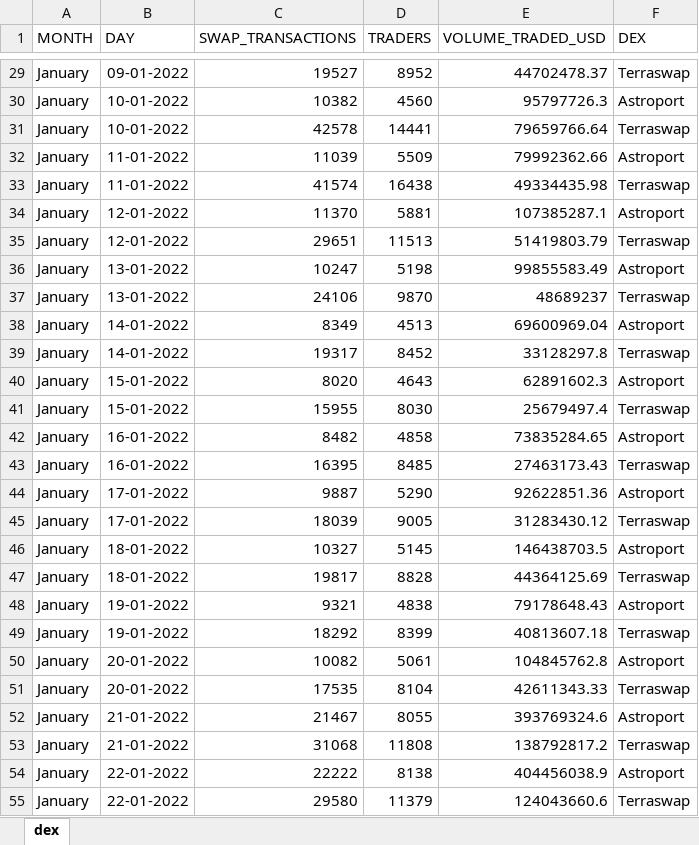
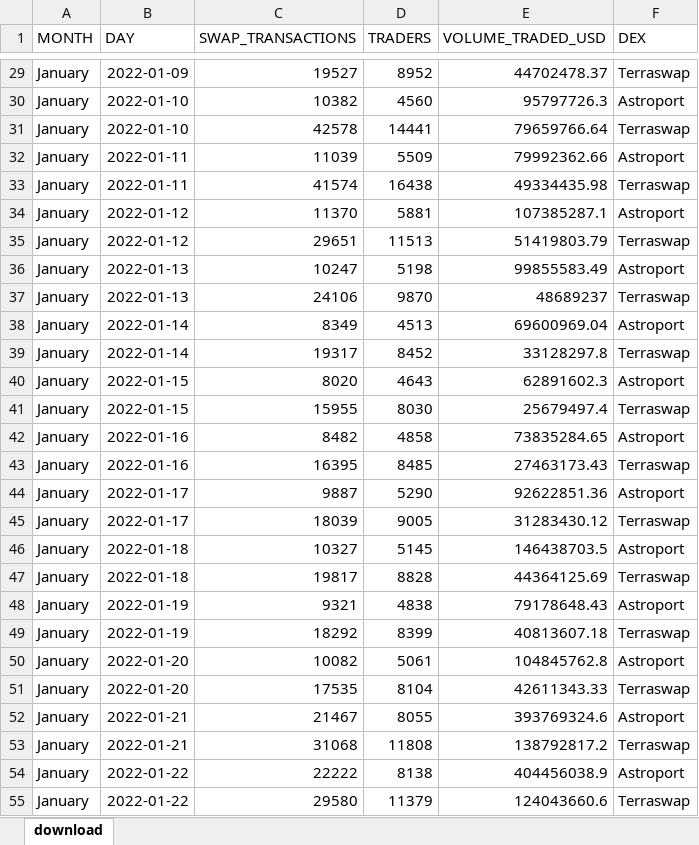
Before and after one commit to sem1d5/terraswap-astroport, an Excel workbook: dex_apr2022.xlsx, sheet download, drawn as a sheet; only a part is shown, gaps mark what is left out; values as stored, in another font and other column widths than the file's, no borders; the diff covers the shown part only; the diff names each change by its address in the sheet, - before the commit and + after, or states it on an @@ line.

```diff
--- a/dex_apr2022.xlsx (sheet download)
+++ b/dex_apr2022.xlsx (sheet download)
-sheet tab: dex
+sheet tab: download
-B29 (DAY): 09-01-2022
+B29 (DAY): 2022-01-09
-B30:B31 (DAY): 10-01-2022
+B30:B31 (DAY): 2022-01-10
-B32:B33 (DAY): 11-01-2022
+B32:B33 (DAY): 2022-01-11
-B34:B35 (DAY): 12-01-2022
+B34:B35 (DAY): 2022-01-12
-B36:B37 (DAY): 13-01-2022
+B36:B37 (DAY): 2022-01-13
-B38:B39 (DAY): 14-01-2022
+B38:B39 (DAY): 2022-01-14
-B40:B41 (DAY): 15-01-2022
+B40:B41 (DAY): 2022-01-15
-B42:B43 (DAY): 16-01-2022
+B42:B43 (DAY): 2022-01-16
-B44:B45 (DAY): 17-01-2022
+B44:B45 (DAY): 2022-01-17
-B46:B47 (DAY): 18-01-2022
+B46:B47 (DAY): 2022-01-18
-B48:B49 (DAY): 19-01-2022
+B48:B49 (DAY): 2022-01-19
-B50:B51 (DAY): 20-01-2022
+B50:B51 (DAY): 2022-01-20
-B52:B53 (DAY): 21-01-2022
+B52:B53 (DAY): 2022-01-21
-B54:B55 (DAY): 22-01-2022
+B54:B55 (DAY): 2022-01-22
```
Also changed, not shown: 14 added rows, 2 removed rows and 189 edited cells elsewhere in this sheet.
